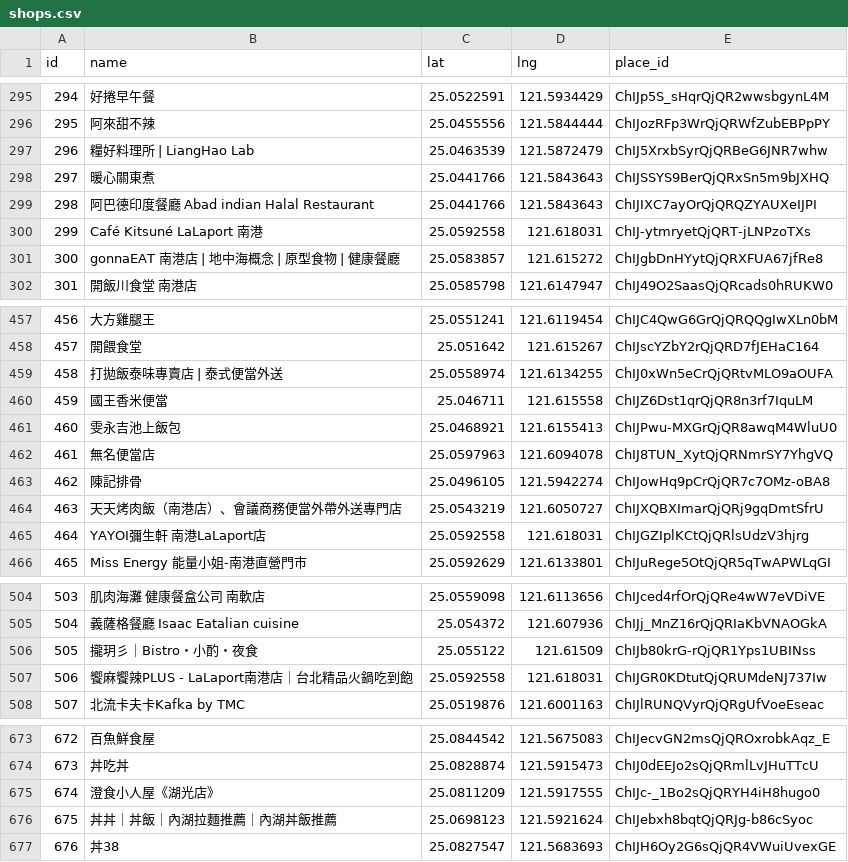
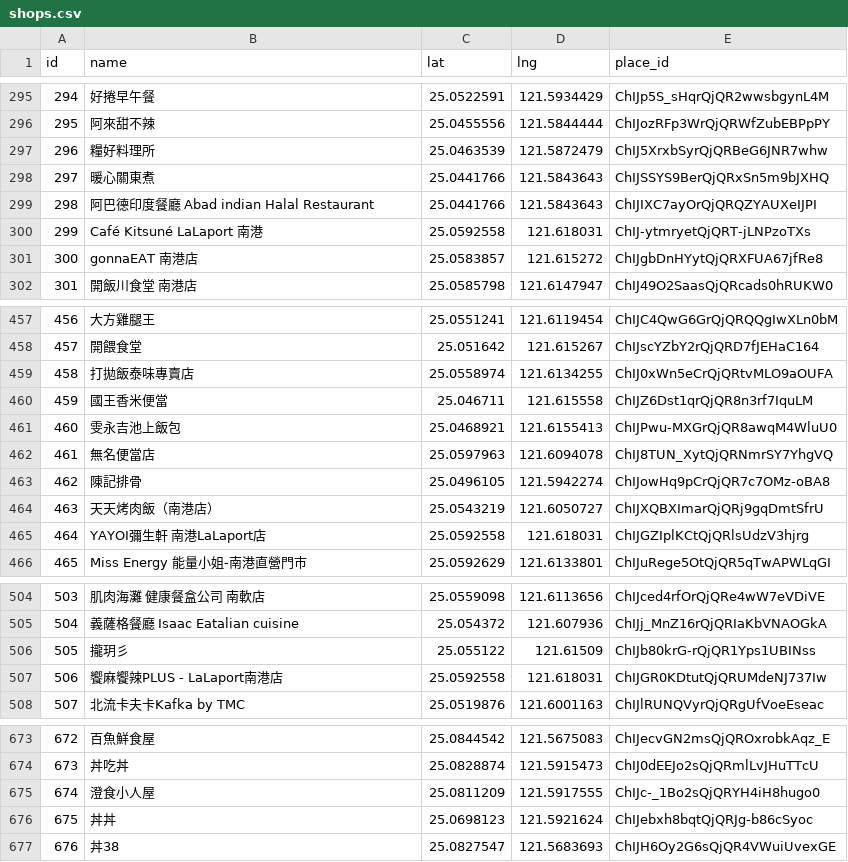
Before and after one commit to Mattbegreat/priceeats, a CSV file: priceeats-mvp/data/shops.csv, drawn as a sheet; only a part is shown, gaps mark what is left out; the diff covers the shown part only.

```diff
--- a/priceeats-mvp/data/shops.csv
+++ b/priceeats-mvp/data/shops.csv
@@ -296,3 +296,3 @@ id,name,lat,lng,place_id
 295,阿來甜不辣,25.0455556,121.5844444,ChIJozRFp3WrQjQRWfZubEBPpPY
-296,糧好料理所 | LiangHao Lab,25.0463539,121.5872479,ChIJ5XrxbSyrQjQRBeG6JNR7whw
+296,糧好料理所,25.0463539,121.5872479,ChIJ5XrxbSyrQjQRBeG6JNR7whw
 297,暖心關東煮,25.0441766,121.5843643,ChIJSSYS9BerQjQRxSn5m9bJXHQ
@@ -300,3 +300,3 @@ id,name,lat,lng,place_id
 299,Café Kitsuné LaLaport 南港,25.0592558,121.618031,ChIJ-ytmryetQjQRT-jLNPzoTXs
-300,gonnaEAT 南港店 | 地中海概念 | 原型食物 | 健康餐廳,25.0583857,121.615272,ChIJgbDnHYytQjQRXFUA67jfRe8
+300,gonnaEAT 南港店,25.0583857,121.615272,ChIJgbDnHYytQjQRXFUA67jfRe8
 301,開飯川食堂 南港店,25.0585798,121.6147947,ChIJ49O2SaasQjQRcads0hRUKW0
@@ -458,3 +458,3 @@ id,name,lat,lng,place_id
 457,開餵食堂,25.051642,121.615267,ChIJscYZbY2rQjQRD7fJEHaC164
-458,打拋飯泰味專賣店 | 泰式便當外送,25.0558974,121.6134255,ChIJ0xWn5eCrQjQRtvMLO9aOUFA
+458,打拋飯泰味專賣店,25.0558974,121.6134255,ChIJ0xWn5eCrQjQRtvMLO9aOUFA
 459,國王香米便當,25.046711,121.615558,ChIJZ6Dst1qrQjQR8n3rf7IquLM
@@ -463,3 +463,3 @@ id,name,lat,lng,place_id
 462,陳記排骨,25.0496105,121.5942274,ChIJowHq9pCrQjQR7c7OMz-oBA8
-463,天天烤肉飯（南港店）、會議商務便當外帶外送專門店,25.0543219,121.6050727,ChIJXQBXImarQjQRj9gqDmtSfrU
+463,天天烤肉飯（南港店）,25.0543219,121.6050727,ChIJXQBXImarQjQRj9gqDmtSfrU
 464,YAYOI彌生軒 南港LaLaport店,25.0592558,121.618031,ChIJGZIplKCtQjQRlsUdzV3hjrg
@@ -505,4 +505,4 @@ id,name,lat,lng,place_id
 504,義薩格餐廳 Isaac Eatalian cuisine,25.054372,121.607936,ChIJj_MnZ16rQjQRIaKbVNAOGkA
-505,攏玥彡｜Bistro・小酌・夜食,25.055122,121.61509,ChIJb80krG-rQjQR1Yps1UBINss
-506,饗麻饗辣PLUS - LaLaport南港店｜台北精品火鍋吃到飽,25.0592558,121.618031,ChIJGR0KDtutQjQRUMdeNJ737Iw
+505,攏玥彡,25.055122,121.61509,ChIJb80krG-rQjQR1Yps1UBINss
+506,饗麻饗辣PLUS - LaLaport南港店,25.0592558,121.618031,ChIJGR0KDtutQjQRUMdeNJ737Iw
 507,北流卡夫卡Kafka by TMC,25.0519876,121.6001163,ChIJlRUNQVyrQjQRgUfVoeEseac
@@ -674,4 +674,4 @@ id,name,lat,lng,place_id
 673,丼吃丼,25.0828874,121.5915473,ChIJ0dEEJo2sQjQRmlLvJHuTTcU
-674,澄食小人屋《湖光店》,25.0811209,121.5917555,ChIJc-_1Bo2sQjQRYH4iH8hugo0
-675,丼丼｜丼飯｜內湖拉麵推薦｜內湖丼飯推薦,25.0698123,121.5921624,ChIJebxh8bqtQjQRJg-b86cSyoc
+674,澄食小人屋,25.0811209,121.5917555,ChIJc-_1Bo2sQjQRYH4iH8hugo0
+675,丼丼,25.0698123,121.5921624,ChIJebxh8bqtQjQRJg-b86cSyoc
 676,丼38,25.0827547,121.5683693,ChIJH6Oy2G6sQjQR4VWuiUvexGE
```
Also changed, not shown: 62 edited cells elsewhere in this file, 45 other files.
